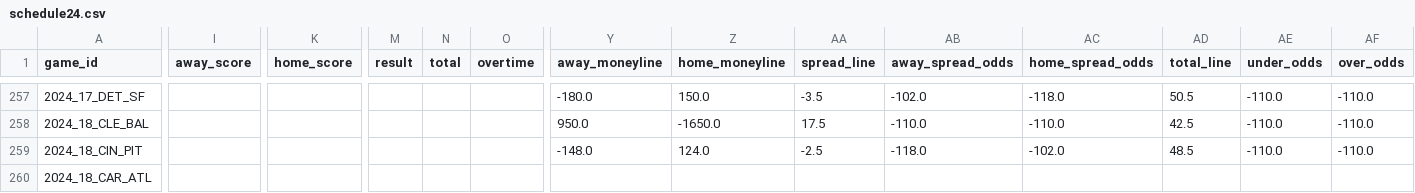
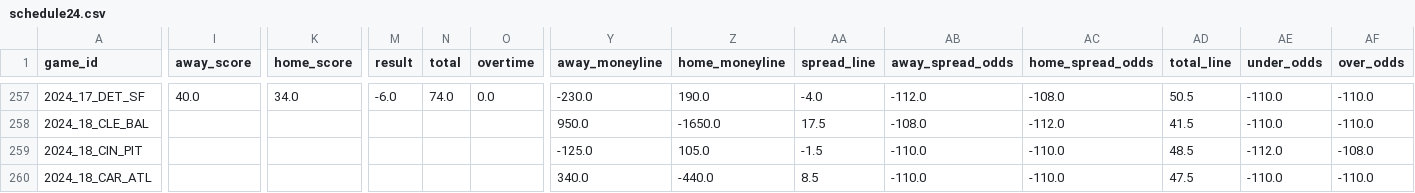
Before and after one commit to ChristopherDavisUCI/NFL2024-Simulation, a CSV file: schedules/schedule24.csv, drawn as a sheet; only a part is shown, gaps mark what is left out; the diff covers the shown part only; the diff names each change by its address in the sheet, - before the commit and + after, or states it on an @@ line.

```diff
--- a/schedules/schedule24.csv
+++ b/schedules/schedule24.csv
-I257 (away_score): (empty)
+I257 (away_score): 40.0
-K257 (home_score): (empty)
+K257 (home_score): 34.0
-M257 (result): (empty)
+M257 (result): -6.0
-N257 (total): (empty)
+N257 (total): 74.0
-O257 (overtime): (empty)
+O257 (overtime): 0.0
-Y257 (away_moneyline): -180.0
+Y257 (away_moneyline): -230.0
-Z257 (home_moneyline): 150.0
+Z257 (home_moneyline): 190.0
-AA257 (spread_line): -3.5
+AA257 (spread_line): -4.0
-AB257 (away_spread_odds): -102.0
+AB257 (away_spread_odds): -112.0
-AC257 (home_spread_odds): -118.0
+AC257 (home_spread_odds): -108.0
-AB258 (away_spread_odds): -110.0
+AB258 (away_spread_odds): -108.0
-AC258 (home_spread_odds): -110.0
+AC258 (home_spread_odds): -112.0
-AD258 (total_line): 42.5
+AD258 (total_line): 41.5
-Y259 (away_moneyline): -148.0
+Y259 (away_moneyline): -125.0
-Z259 (home_moneyline): 124.0
+Z259 (home_moneyline): 105.0
-AA259 (spread_line): -2.5
+AA259 (spread_line): -1.5
-AB259 (away_spread_odds): -118.0
+AB259 (away_spread_odds): -110.0
-AC259 (home_spread_odds): -102.0
+AC259 (home_spread_odds): -110.0
-AE259 (under_odds): -110.0
+AE259 (under_odds): -112.0
-AF259 (over_odds): -110.0
+AF259 (over_odds): -108.0
-Y260 (away_moneyline): (empty)
+Y260 (away_moneyline): 340.0
-Z260 (home_moneyline): (empty)
+Z260 (home_moneyline): -440.0
-AA260 (spread_line): (empty)
+AA260 (spread_line): 8.5
-AB260 (away_spread_odds): (empty)
+AB260 (away_spread_odds): -110.0
-AC260 (home_spread_odds): (empty)
+AC260 (home_spread_odds): -110.0
-AD260 (total_line): (empty)
+AD260 (total_line): 47.5
-AE260 (under_odds): (empty)
+AE260 (under_odds): -110.0
-AF260 (over_odds): (empty)
+AF260 (over_odds): -110.0
```
Also changed, not shown: 112 edited cells elsewhere in this file.
